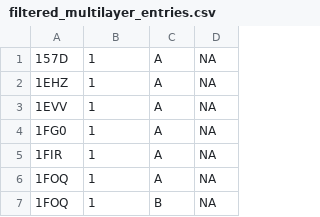
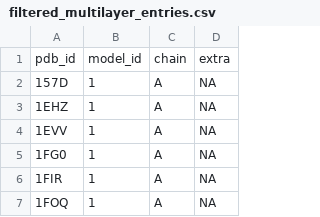
Before and after one commit to TakumiOtagaki/PseudoknotVisualizer, a CSV file: analysis/datasets/filtered_multilayer_entries.csv, drawn as a sheet; only a part is shown; the shorter side is filled out with more unchanged rows; the diff names each change by its address in the sheet, - before the commit and + after, or states it on an @@ line.

```diff
--- a/analysis/datasets/filtered_multilayer_entries.csv
+++ b/analysis/datasets/filtered_multilayer_entries.csv
+row 1: pdb_id | model_id | chain | extra
```
Also changed, not shown: 1 other file.
